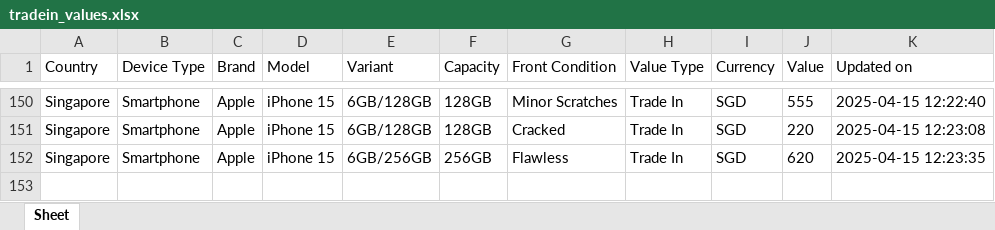
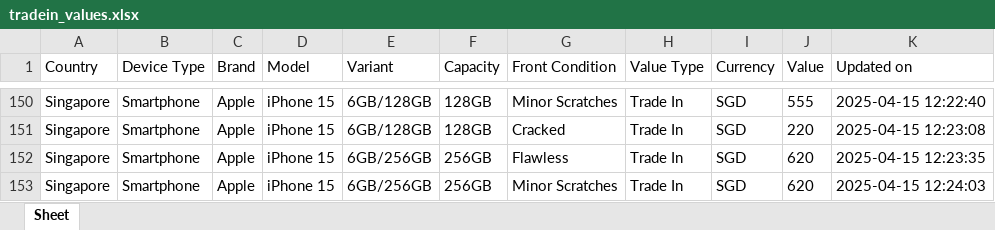
Before and after one commit to Ashutoshmitra/TradeBot, an Excel workbook: tradein_values.xlsx, sheet Sheet, drawn as a sheet; only a part is shown, gaps mark what is left out; values as stored, in another font and other column widths than the file's, no borders; the diff names each change by its address in the sheet, - before the commit and + after, or states it on an @@ line.

```diff
--- a/tradein_values.xlsx (sheet Sheet)
+++ b/tradein_values.xlsx (sheet Sheet)
+row 153: Singapore | Smartphone | Apple | iPhone 15 | 6GB/256GB | 256GB | Minor Scratches | Trade In | SGD | 620 | 2025-04-15 12:24:03
```
